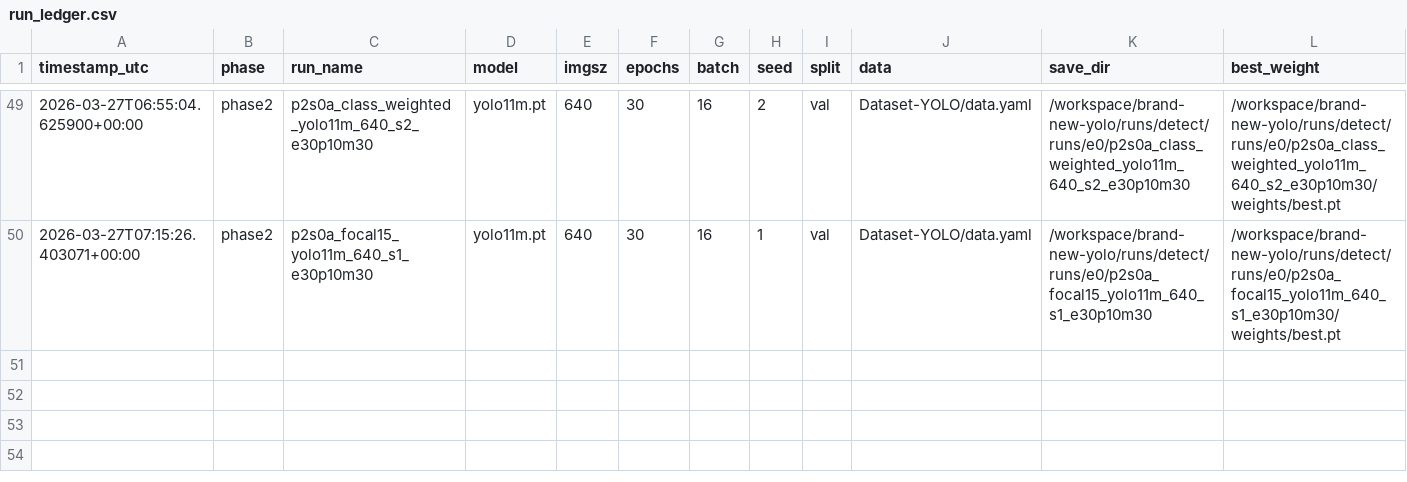
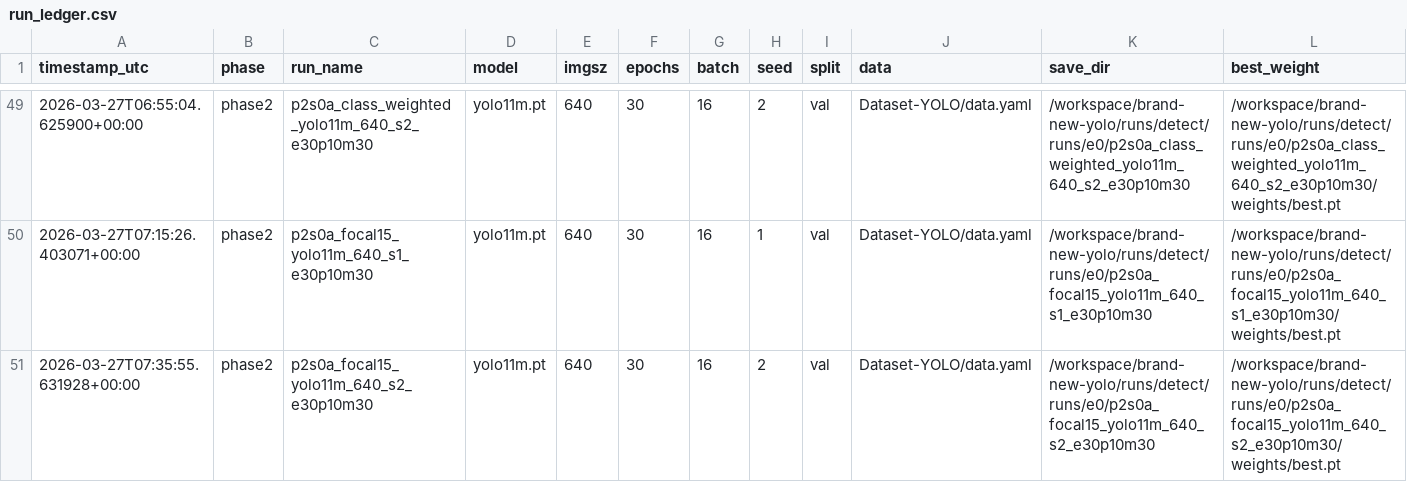
Before and after one commit to muhammad-zainal-muttaqin/brand-new-yolo, a CSV file: outputs/reports/run_ledger.csv, drawn as a sheet; only a part is shown, gaps mark what is left out; rows hold the shown columns only; the diff names each change by its address in the sheet, - before the commit and + after, or states it on an @@ line.

Commit message:
phase2: add p2s0a_focal15_yolo11m_640_s2_e30p10m30

```diff
--- a/outputs/reports/run_ledger.csv
+++ b/outputs/reports/run_ledger.csv
+row 51: 2026-03-27T07:35:55.631928+00:00 | phase2 | p2s0a_focal15_yolo11m_640_s2_e30p10m30 | yolo11m.pt | 640 | 30 | 16 | 2 | val | Dataset-YOLO/data.yaml | /workspace/brand-new-yolo/runs/detect/runs/e0/p2s0a_focal15_yolo11m_640_s2_e30p10m30 | /workspace/brand-new-yolo/runs/detect/runs/e0/p2s0a_focal15_yolo11m_640_s2_e30p10m30/weights/best.pt
```
Also changed, not shown: 8 other files.
